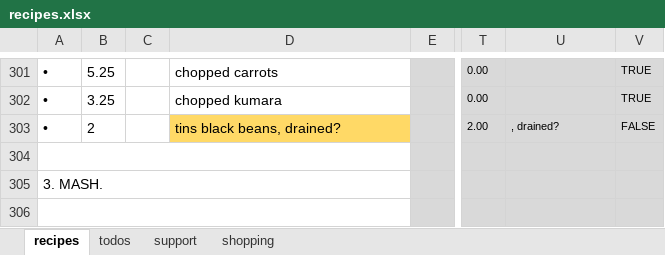
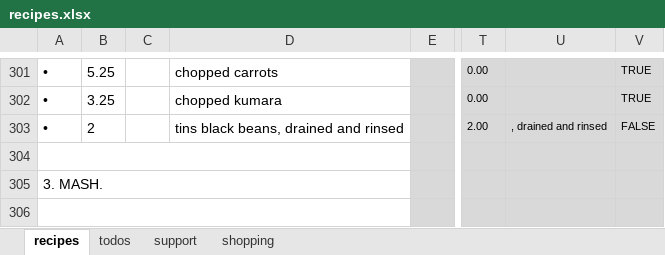
Before and after one commit to leonardguy/dunedin-zen, an Excel workbook: recipes.xlsx, sheet recipes, drawn as a sheet; only a part is shown, gaps mark what is left out; values as stored, in another font and other column widths than the file's, no borders; conditional formats not drawn; the diff covers the shown part only; the diff names each change by its address in the sheet, - before the commit and + after, or states it on an @@ line.

```diff
--- a/recipes.xlsx (sheet recipes)
+++ b/recipes.xlsx (sheet recipes)
-D303: tins black beans, drained?
+D303: tins black beans, drained and rinsed
-D303 fill: #FFD966
+D303 fill: none
-U303: , drained?
+U303: , drained and rinsed
```
Also changed, not shown: 26 edited cells and cell formats elsewhere in this sheet, sheet todos, sheet shopping, sheet support.
